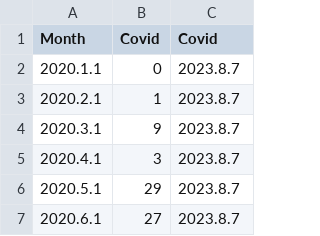
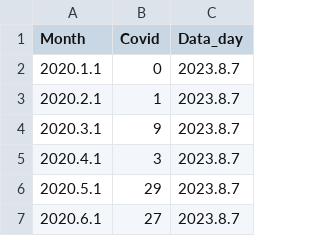
Before and after one commit to half7840/week9_data, a CSV file: data.csv, drawn as a sheet; only a part is shown.

```diff
--- a/data.csv
+++ b/data.csv
@@ -1,2 +1,2 @@
-Month,Covid,Covid
+Month,Covid,Data_day
 2020.1.1,0,2023.8.7
```
